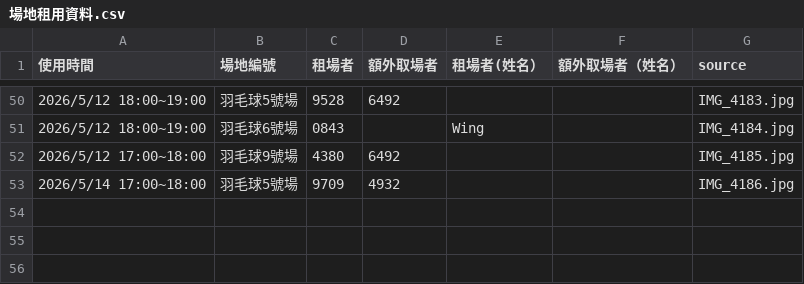
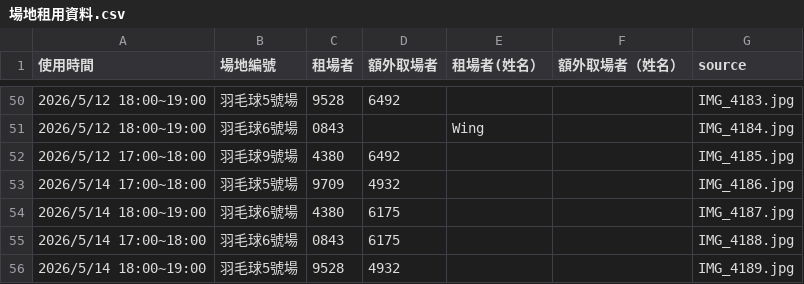
Before and after one commit to adidasracket-Lao/sports-court-booking, a CSV file: 場地租用資料.csv, drawn as a sheet; only a part is shown, gaps mark what is left out; the diff names each change by its address in the sheet, - before the commit and + after, or states it on an @@ line.

```diff
--- a/場地租用資料.csv
+++ b/場地租用資料.csv
+row 54: 2026/5/14 18:00~19:00 | 羽毛球6號場 | 4380 | 6175 |  |  | IMG_4187.jpg
+row 55: 2026/5/14 17:00~18:00 | 羽毛球6號場 | 0843 | 6175 |  |  | IMG_4188.jpg
+row 56: 2026/5/14 18:00~19:00 | 羽毛球5號場 | 9528 | 4932 |  |  | IMG_4189.jpg
```
Also changed, not shown: 4 other files.
